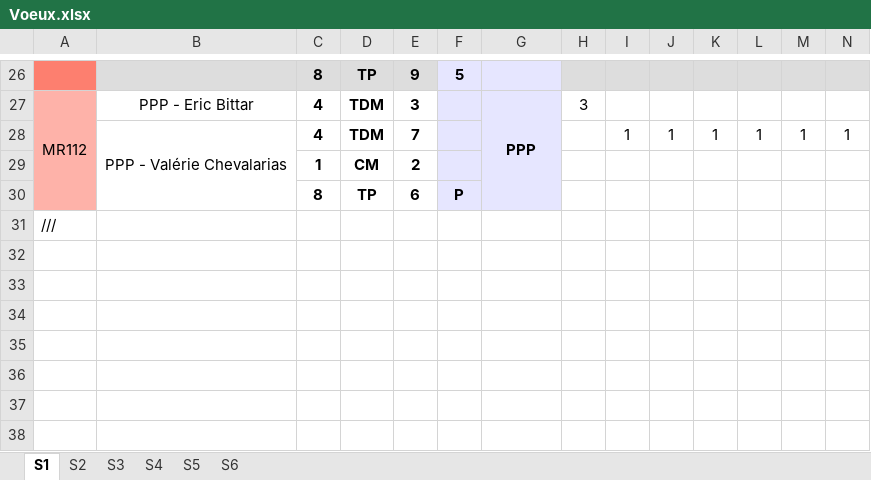
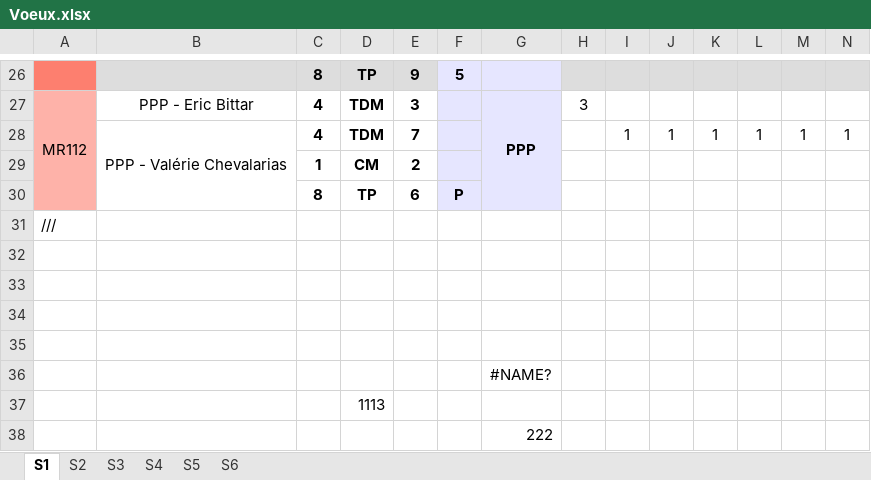
Before and after one commit to LucBlocker01/Teacher_Choice, an Excel workbook: public/excel/Voeux.xlsx, sheet S1, drawn as a sheet; only a part is shown, gaps mark what is left out; values as stored, in another font and other column widths than the file's, no borders; conditional formats not drawn; rows hold the shown columns only; the diff names each change by its address in the sheet, - before the commit and + after, or states it on an @@ line.

```diff
--- a/public/excel/Voeux.xlsx (sheet S1)
+++ b/public/excel/Voeux.xlsx (sheet S1)
+row 32: (empty)
+row 33: (empty)
+row 34: (empty)
+row 35: (empty)
+row 36:  |  |  |  |  |  | #NAME?
+row 37:  |  |  | 1113
+row 38:  |  |  |  |  |  | 222
```
Also changed, not shown: sheet S6, sheet S5, sheet S4, sheet S3, sheet S2.
